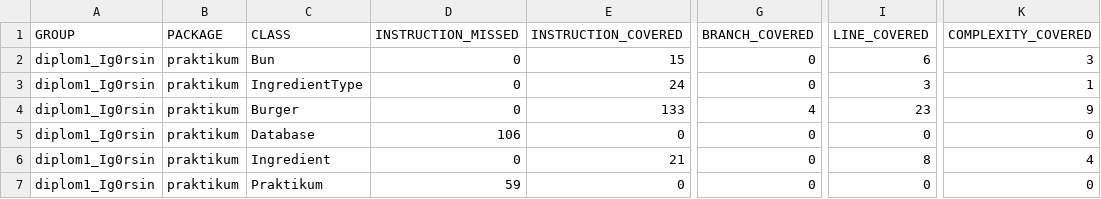
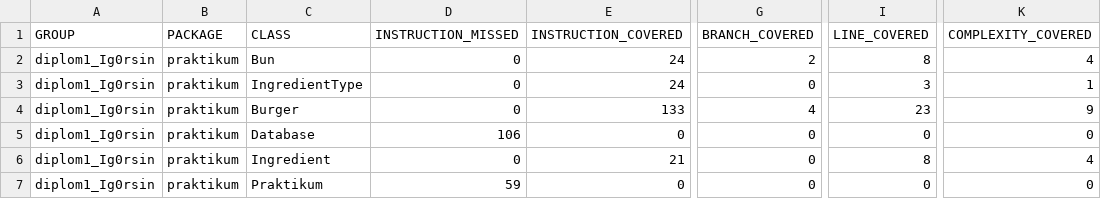
Before and after one commit to Ig0rsin/QA-java-diplom-1, a CSV file: target/site/jacoco/jacoco.csv, drawn as a sheet; only a part is shown, gaps mark what is left out; the diff names each change by its address in the sheet, - before the commit and + after, or states it on an @@ line.

```diff
--- a/target/site/jacoco/jacoco.csv
+++ b/target/site/jacoco/jacoco.csv
-E2 (INSTRUCTION_COVERED): 15
+E2 (INSTRUCTION_COVERED): 24
-G2 (BRANCH_COVERED): 0
+G2 (BRANCH_COVERED): 2
-I2 (LINE_COVERED): 6
+I2 (LINE_COVERED): 8
-K2 (COMPLEXITY_COVERED): 3
+K2 (COMPLEXITY_COVERED): 4
```
Also changed, not shown: 10 other files.
